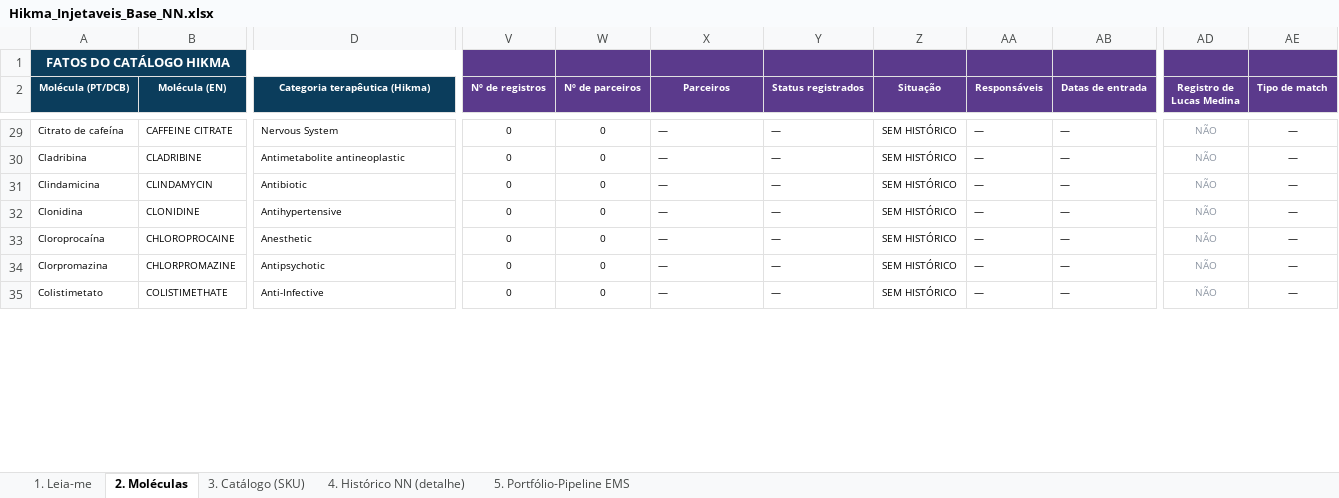
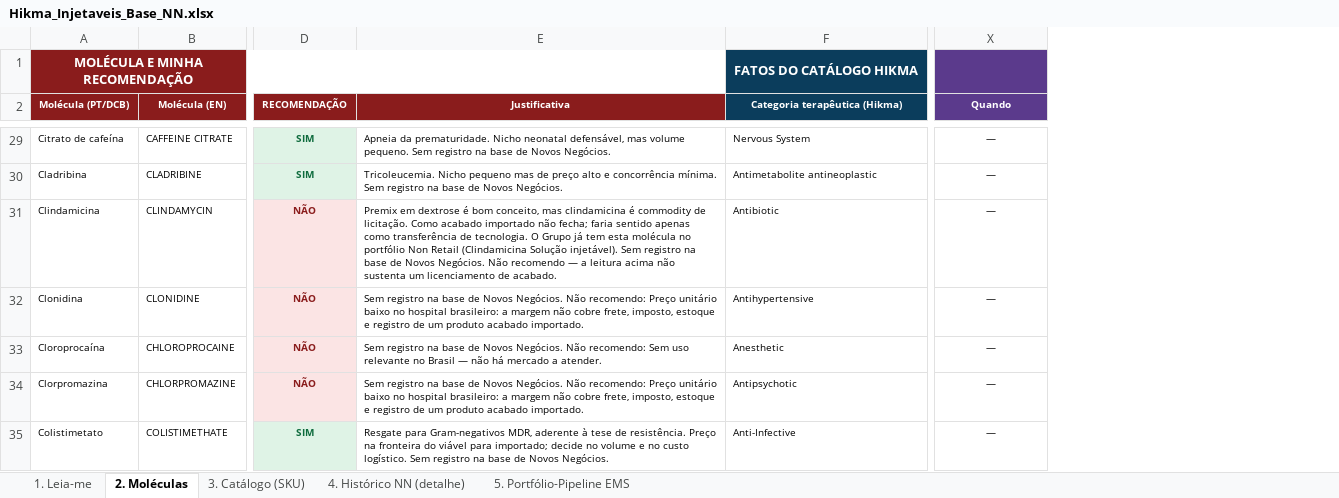
Before and after one commit to fmlucaas/Teste, an Excel workbook: Hikma_Injetaveis_Base_NN.xlsx, sheet 2. Moléculas, drawn as a sheet; only a part is shown, gaps mark what is left out; values as stored, in another font and other column widths than the file's, no borders; removed rows and columns are numbered as before the commit, all else as after; the diff covers the shown part only; the diff names each change by its address in the sheet, - before the commit and + after, or states it on an @@ line.

```diff
--- a/Hikma_Injetaveis_Base_NN.xlsx (sheet 2. Moléculas)
+++ b/Hikma_Injetaveis_Base_NN.xlsx (sheet 2. Moléculas)
+column D (RECOMENDAÇÃO), rows 29-35: SIM | SIM | NÃO | NÃO | NÃO | NÃO | SIM
+column E (Justificativa), rows 29-35: Apneia da prematuridade. Nicho neonatal defensável, mas volume pequeno. Sem registro na base de Novos Negócios. | Tricoleucemia. Nicho pequeno mas de preço alto e concorrência mínima. Sem registro na base de Novos Negócios. | Premix em dextrose é bom conceito, mas clindamicina é commodity de licitação. Como acabado importado não fecha; faria sentido apenas como transferência de tecnologia. O Grupo já tem esta molécula no portfólio Non Retail (Clindamicina Solução injetável). Sem registro na base de Novos Negócios. Não recomendo — a leitura acima não sustenta um licenciamento de acabado. | Sem registro na base de Novos Negócios. Não recomendo: Preço unitário baixo no hospital brasileiro: a margem não cobre frete, imposto, estoque e registro de um produto acabado importado. | Sem registro na base de Novos Negócios. Não recomendo: Sem uso relevante no Brasil — não há mercado a atender. | Sem registro na base de Novos Negócios. Não recomendo: Preço unitário baixo no hospital brasileiro: a margem não cobre frete, imposto, estoque e registro de um produto acabado importado. | Resgate para Gram-negativos MDR, aderente à tese de resistência. Preço na fronteira do viável para importado; decide no volume e no custo logístico. Sem registro na base de Novos Negócios.
-column V (Nº de registros), rows 29-35: all 0
-column W (Nº de parceiros), rows 29-35: all 0
-column Y (Status registrados), rows 29-35: all —
-column Z (Situação), rows 29-35: all SEM HISTÓRICO
-column AA (Responsáveis), rows 29-35: all —
-column AB (Datas de entrada), rows 29-35: all —
-column AD (Registro de Lucas Medina), rows 29-35: all NÃO
-column AE (Tipo de match), rows 29-35: all —
-A1 (Molécula (PT/DCB)): FATOS DO CATÁLOGO HIKMA
+A1 (Molécula (PT/DCB)): MOLÉCULA E MINHA RECOMENDAÇÃO
-A1:B2 fill: #0B3D5C
+A1:B2 fill: #8A1C1C
-A1:P1 merged
+A1:E1 merged
-F1 (Categoria terapêutica (Hikma)): (empty)
+F1 (Categoria terapêutica (Hikma)): FATOS DO CATÁLOGO HIKMA
+F1:R1 merged
-X2: Parceiros
+X2: Quando
-X29:X35 alignment: left
+X29:X35 alignment: center
```
Also changed, not shown: 39 edited cells and cell formats elsewhere in this sheet, sheet 3. Catálogo (SKU), sheet 1. Leia-me, 4 other files.
